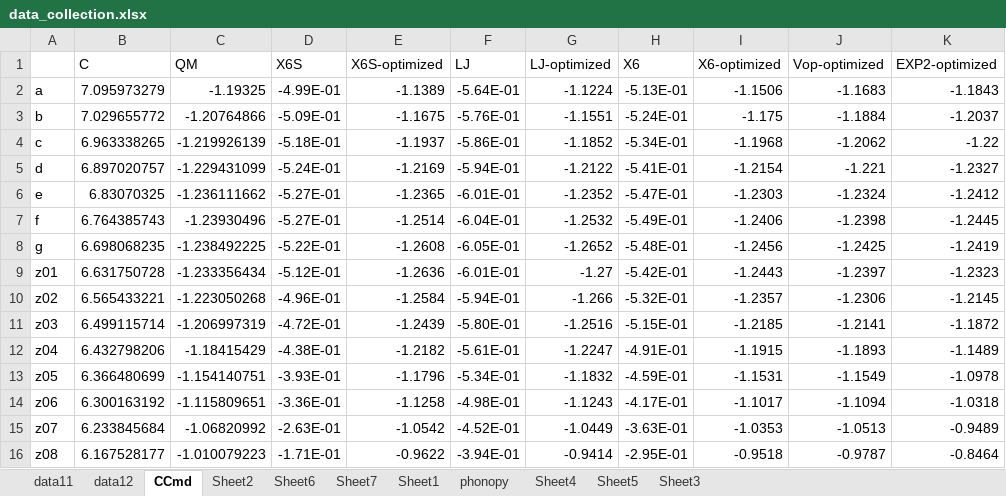
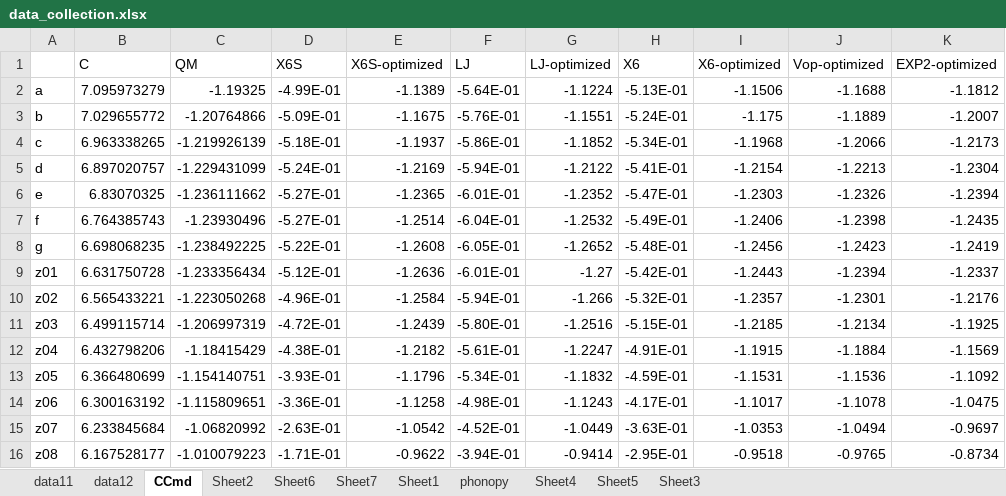
Before and after one commit to YerongLeopard/William, an Excel workbook: data/data_collection.xlsx, sheet CCmd, drawn as a sheet; values as stored, in another font and other column widths than the file's, no borders; the diff names each change by its address in the sheet, - before the commit and + after, or states it on an @@ line.

Commit message:
update data form VopX and VopX2

```diff
--- a/data/data_collection.xlsx (sheet CCmd)
+++ b/data/data_collection.xlsx (sheet CCmd)
-J2 (Vop-optimized): -1.1683
+J2 (Vop-optimized): -1.1688
-K2 (EXP2-optimized): -1.1843
+K2 (EXP2-optimized): -1.1812
-J3 (Vop-optimized): -1.1884
+J3 (Vop-optimized): -1.1889
-K3 (EXP2-optimized): -1.2037
+K3 (EXP2-optimized): -1.2007
-J4 (Vop-optimized): -1.2062
+J4 (Vop-optimized): -1.2066
-K4 (EXP2-optimized): -1.22
+K4 (EXP2-optimized): -1.2173
-J5 (Vop-optimized): -1.221
+J5 (Vop-optimized): -1.2213
-K5 (EXP2-optimized): -1.2327
+K5 (EXP2-optimized): -1.2304
-J6 (Vop-optimized): -1.2324
+J6 (Vop-optimized): -1.2326
-K6 (EXP2-optimized): -1.2412
+K6 (EXP2-optimized): -1.2394
-K7 (EXP2-optimized): -1.2445
+K7 (EXP2-optimized): -1.2435
-J8 (Vop-optimized): -1.2425
+J8 (Vop-optimized): -1.2423
-J9 (Vop-optimized): -1.2397
+J9 (Vop-optimized): -1.2394
-K9 (EXP2-optimized): -1.2323
+K9 (EXP2-optimized): -1.2337
-J10 (Vop-optimized): -1.2306
+J10 (Vop-optimized): -1.2301
-K10 (EXP2-optimized): -1.2145
+K10 (EXP2-optimized): -1.2176
-J11 (Vop-optimized): -1.2141
+J11 (Vop-optimized): -1.2134
-K11 (EXP2-optimized): -1.1872
+K11 (EXP2-optimized): -1.1925
-J12 (Vop-optimized): -1.1893
+J12 (Vop-optimized): -1.1884
-K12 (EXP2-optimized): -1.1489
+K12 (EXP2-optimized): -1.1569
-J13 (Vop-optimized): -1.1549
+J13 (Vop-optimized): -1.1536
-K13 (EXP2-optimized): -1.0978
+K13 (EXP2-optimized): -1.1092
-J14 (Vop-optimized): -1.1094
+J14 (Vop-optimized): -1.1078
-K14 (EXP2-optimized): -1.0318
+K14 (EXP2-optimized): -1.0475
-J15 (Vop-optimized): -1.0513
+J15 (Vop-optimized): -1.0494
-K15 (EXP2-optimized): -0.9489
+K15 (EXP2-optimized): -0.9697
-J16 (Vop-optimized): -0.9787
+J16 (Vop-optimized): -0.9765
-K16 (EXP2-optimized): -0.8464
+K16 (EXP2-optimized): -0.8734
```
Also changed, not shown: charts or pictures, data/data.xlsx, 1 other file.
